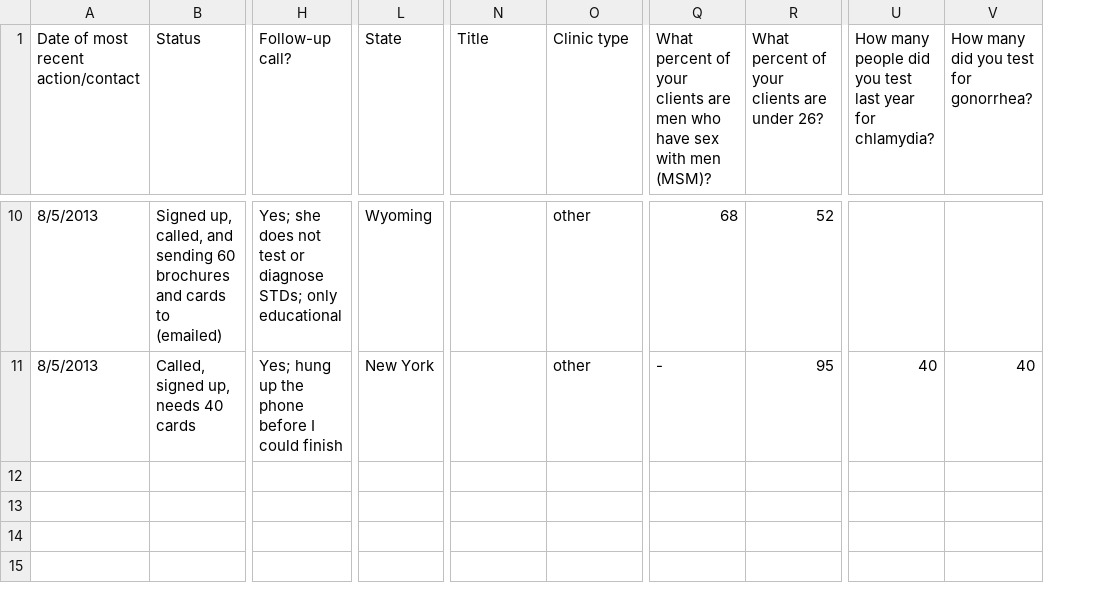
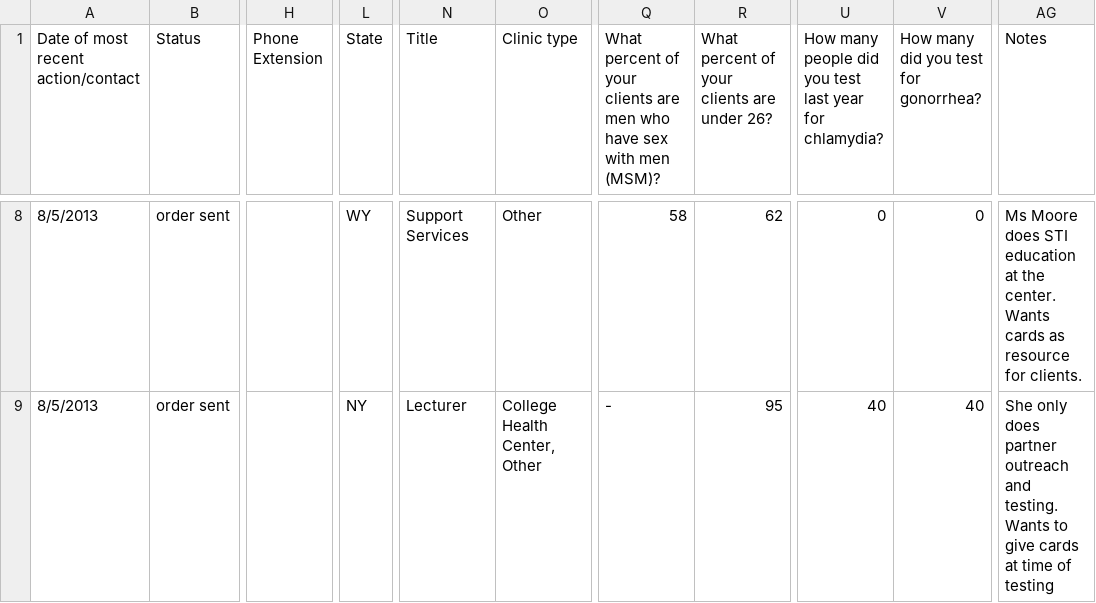
Before and after one commit to TsukishirOSan/stck-clinic, a CSV file: spec/data/demo_import_data.csv, drawn as a sheet; only a part is shown, gaps mark what is left out; removed rows and columns are numbered as before the commit, all else as after; the diff covers the shown part only; the diff names each change by its address in the sheet, - before the commit and + after, or states it on an @@ line.

Commit message:
new test import data reflects clean ups

```diff
--- a/spec/data/demo_import_data.csv
+++ b/spec/data/demo_import_data.csv
-column B (Status), rows 10-11: Signed up, called, and sending 60 brochures and cards to (emailed) | Called, signed up, needs 40 cards
+column B (Status), rows 8-9: order sent | order sent
-column H (Follow-up call?), rows 10-11: Yes; she does not test or diagnose STDs; only educational | Yes; hung up the phone before I could finish
+column H (Phone Extension), empty
-column L (State), rows 10-11: Wyoming | New York
+column L (State), rows 8-9: WY | NY
+column AG (Notes), rows 8-9: Ms Moore does STI education at the center. Wants cards as resource for clients. | She only does partner outreach and testing. Wants to give cards at time of testing
-N8 (Title): (empty)
+N8 (Title): Support Services
-O8 (Clinic type): other
+O8 (Clinic type): Other
-Q8: 68
+Q8: 58
-R8: 52
+R8: 62
-U8: (empty)
+U8: 0
-V8: (empty)
+V8: 0
-N9 (Title): (empty)
+N9 (Title): Lecturer
-O9 (Clinic type): other
+O9 (Clinic type): College Health Center, Other
```
Also changed, not shown: 2 removed rows and 27 edited cells elsewhere in this file, 1 other file.
